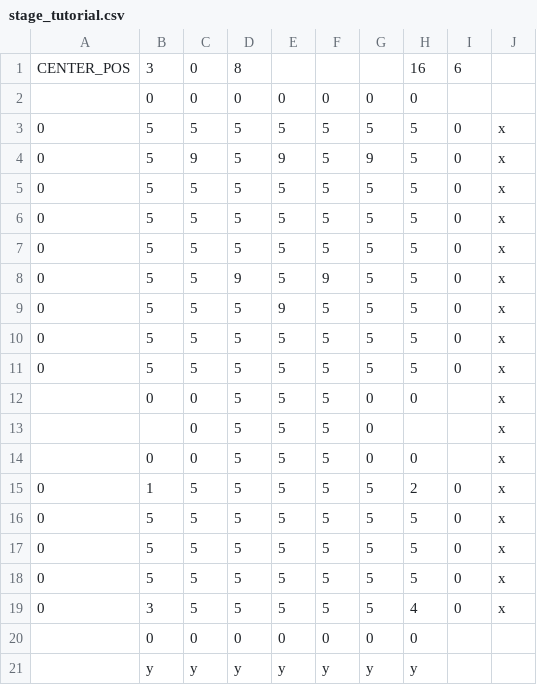
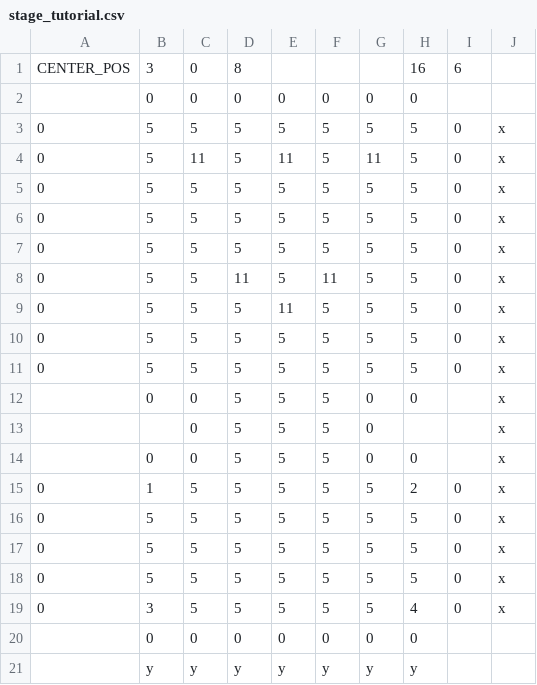
Before and after one commit to miraika4400/take-a-camp, a CSV file: 01_project/take a camp/take a camp/data/Text/stage/stage_tutorial.csv, drawn as a sheet.

```diff
--- a/01_project/take a camp/take a camp/data/Text/stage/stage_tutorial.csv
+++ b/01_project/take a camp/take a camp/data/Text/stage/stage_tutorial.csv
@@ -3,3 +3,3 @@ CENTER_POS,3,0,8,,,,16,6,
 0,5,5,5,5,5,5,5,0,x
-0,5,9,5,9,5,9,5,0,x
+0,5,11,5,11,5,11,5,0,x
 0,5,5,5,5,5,5,5,0,x
@@ -7,4 +7,4 @@ CENTER_POS,3,0,8,,,,16,6,
 0,5,5,5,5,5,5,5,0,x
-0,5,5,9,5,9,5,5,0,x
-0,5,5,5,9,5,5,5,0,x
+0,5,5,11,5,11,5,5,0,x
+0,5,5,5,11,5,5,5,0,x
 0,5,5,5,5,5,5,5,0,x
```
Also changed, not shown: 01_project/take a camp/take a camp/data/Text/tile_data.csv.
